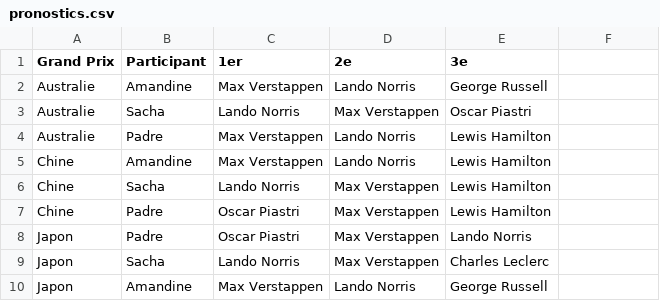
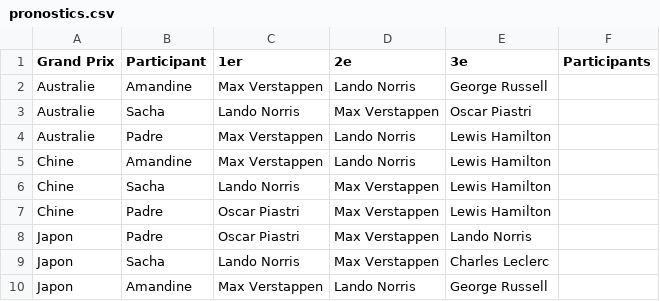
Before and after one commit to peugeot40-6/f1-pronostics, a CSV file: pronostics.csv, drawn as a sheet; the diff names each change by its address in the sheet, - before the commit and + after, or states it on an @@ line.

```diff
--- a/pronostics.csv
+++ b/pronostics.csv
-F1: (empty)
+F1: Participants
```
Also changed, not shown: 1 other file.
